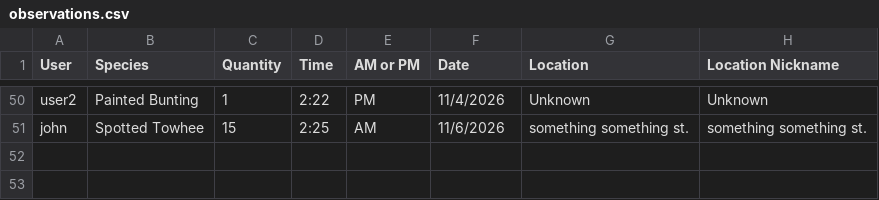
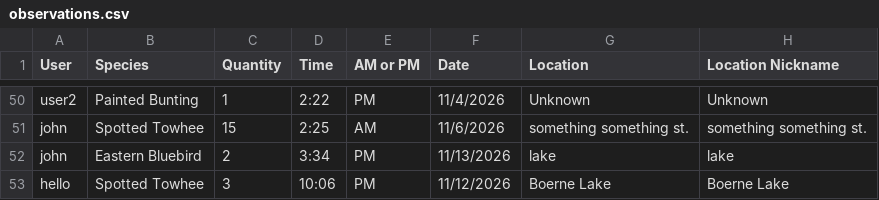
Before and after one commit to UTSA-CS-3443/Hot-Birds, a CSV file: data/observations.csv, drawn as a sheet; only a part is shown, gaps mark what is left out.

```diff
--- a/data/observations.csv
+++ b/data/observations.csv
@@ -51 +51,3 @@ user2,Painted Bunting,1,2:22,PM,11/4/2026,Unknown,Unknown
 john,Spotted Towhee,15,2:25,AM,11/6/2026,something something st.,something something st.
+john,Eastern Bluebird,2,3:34,PM,11/13/2026,lake,lake
+hello,Spotted Towhee,3,10:06,PM,11/12/2026,Boerne Lake,Boerne Lake
```
Also changed, not shown: data/users.csv, 28 other files.
